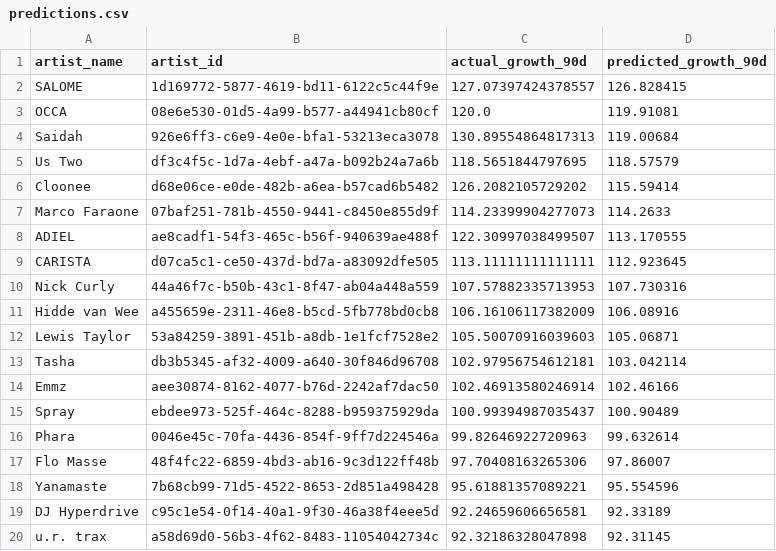
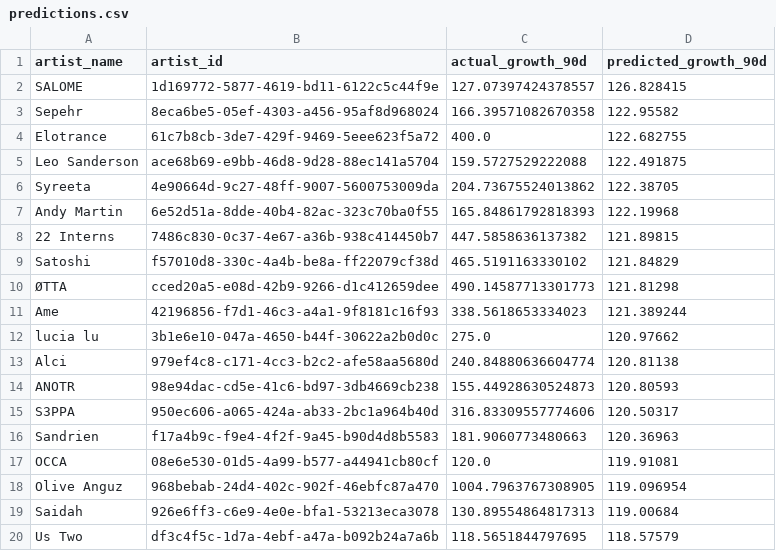
Before and after one commit to LarsGroep/LOFI, a CSV file: ml/models/predictions.csv, drawn as a sheet; only a part is shown; the shorter side is filled out with more unchanged rows; the diff covers the shown part only.

```diff
--- a/ml/models/predictions.csv
+++ b/ml/models/predictions.csv
@@ -2,3 +2,18 @@ artist_name,artist_id,actual_growth_90d,predicted_growth_90d
 SALOME,1d169772-5877-4619-bd11-6122c5c44f9e,127.07397424378557,126.828415
+Sepehr,8eca6be5-05ef-4303-a456-95af8d968024,166.39571082670358,122.95582
+Elotrance,61c7b8cb-3de7-429f-9469-5eee623f5a72,400.0,122.682755
+Leo Sanderson,ace68b69-e9bb-46d8-9d28-88ec141a5704,159.5727529222088,122.491875
+Syreeta,4e90664d-9c27-48ff-9007-5600753009da,204.73675524013862,122.38705
+Andy Martin,6e52d51a-8dde-40b4-82ac-323c70ba0f55,165.84861792818393,122.19968
+22 Interns,7486c830-0c37-4e67-a36b-938c414450b7,447.5858636137382,121.89815
+Satoshi,f57010d8-330c-4a4b-be8a-ff22079cf38d,465.5191163330102,121.84829
+ØTTA,cced20a5-e08d-42b9-9266-d1c412659dee,490.14587713301773,121.81298
+Ame,42196856-f7d1-46c3-a4a1-9f8181c16f93,338.5618653334023,121.389244
+lucia lu,3b1e6e10-047a-4650-b44f-30622a2b0d0c,275.0,120.97662
+Alci,979ef4c8-c171-4cc3-b2c2-afe58aa5680d,240.84880636604774,120.81138
+ANOTR,98e94dac-cd5e-41c6-bd97-3db4669cb238,155.44928630524873,120.80593
+S3PPA,950ec606-a065-424a-ab33-2bc1a964b40d,316.83309557774606,120.50317
+Sandrien,f17a4b9c-f9e4-4f2f-9a45-b90d4d8b5583,181.9060773480663,120.36963
 OCCA,08e6e530-01d5-4a99-b577-a44941cb80cf,120.0,119.91081
+Olive Anguz,968bebab-24d4-402c-902f-46ebfc87a470,1004.7963767308905,119.096954
 Saidah,926e6ff3-c6e9-4e0e-bfa1-53213eca3078,130.89554864817313,119.00684
```
Also changed, not shown: 15 added rows elsewhere in this file, 2 other files.
